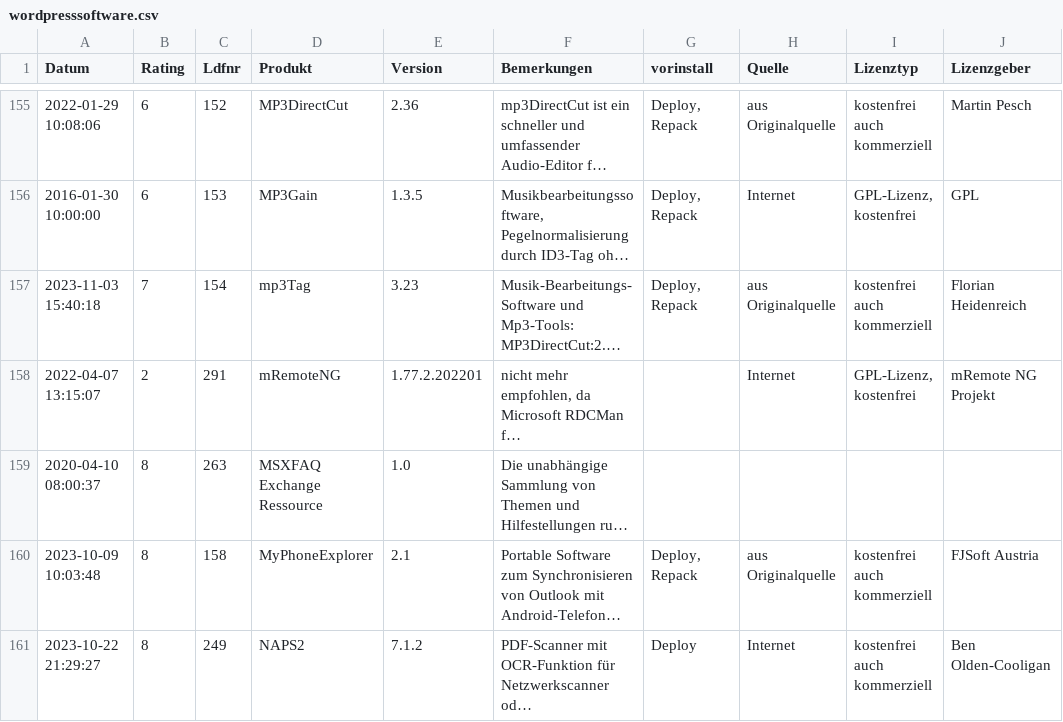
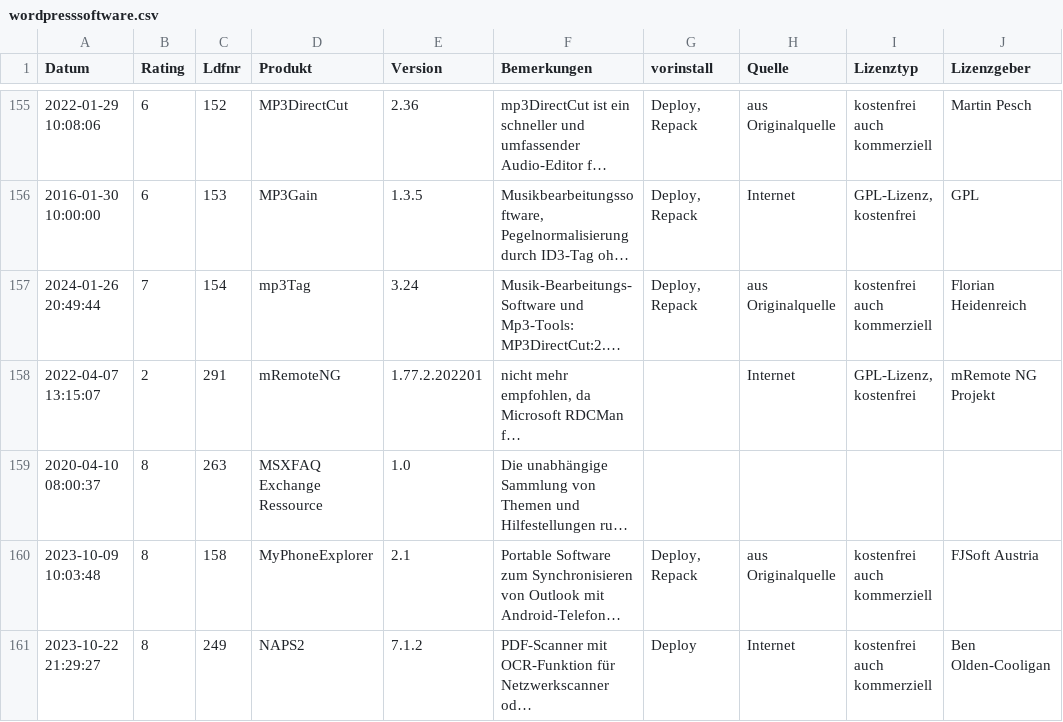
Before and after one commit to svenbolte/Open-Audit-Classic, a CSV file: htdocs/openaudit/wordpresssoftware.csv, drawn as a sheet; only a part is shown, gaps mark what is left out; long unchanged cells end in …; the diff covers the shown part only; the diff names each change by its address in the sheet, - before the commit and + after, or states it on an @@ line.

```diff
--- a/htdocs/openaudit/wordpresssoftware.csv
+++ b/htdocs/openaudit/wordpresssoftware.csv
-A157 (Datum): 2023-11-03 15:40:18
+A157 (Datum): 2024-01-26 20:49:44
-E157 (Version): 3.23
+E157 (Version): 3.24
```
Also changed, not shown: 3 edited cells elsewhere in this file, 12 other files.
